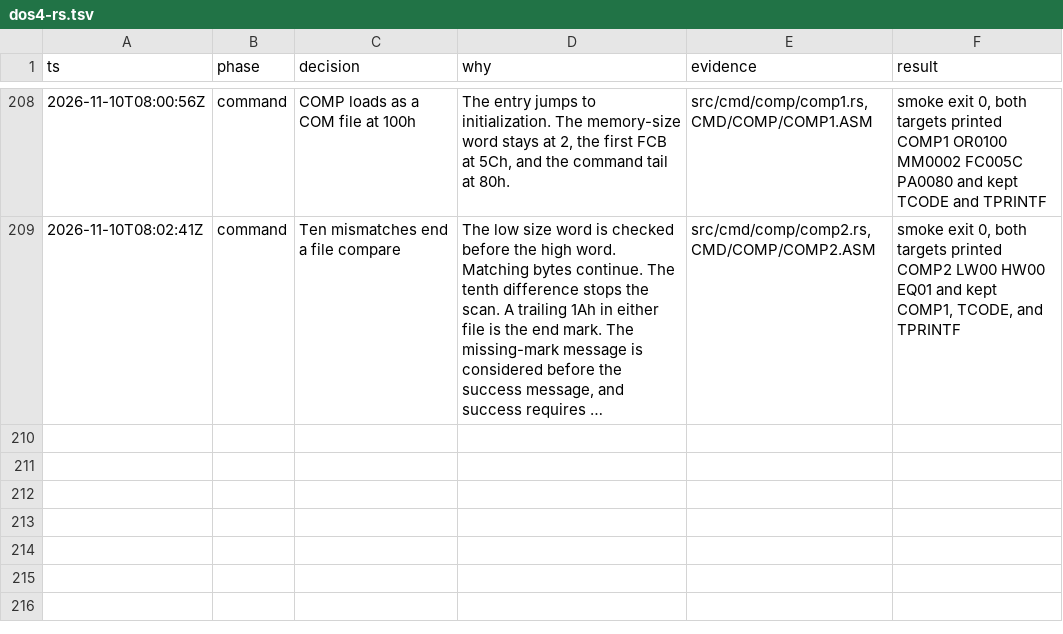
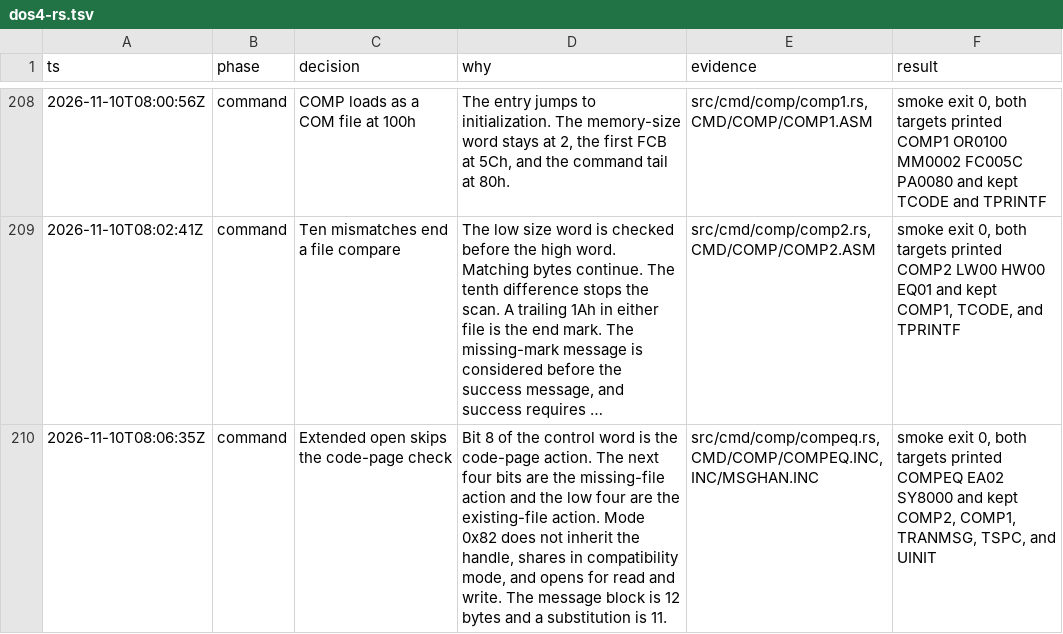
Before and after one commit to JamesLinYJ/DOS-RS, a TSV file: .audit/dos4-rs.tsv, drawn as a sheet; only a part is shown, gaps mark what is left out; long unchanged cells end in …; the diff names each change by its address in the sheet, - before the commit and + after, or states it on an @@ line.

Commit message:
feat(comp): record the compare equates
The extended-open control word skips the code-page check. A message
block is 12 bytes and a substitution block is 11.

```diff
--- a/.audit/dos4-rs.tsv
+++ b/.audit/dos4-rs.tsv
+row 210: 2026-11-10T08:06:35Z | command | Extended open skips the code-page check | Bit 8 of the control word is the code-page action. The next four bits are the missing-file action and the low four are the existing-file action. Mode 0x82 does not inherit the handle, shares in compatibility mode, and opens for read and write. The message block is 12 bytes and a substitution is 11. | src/cmd/comp/compeq.rs, CMD/COMP/COMPEQ.INC, INC/MSGHAN.INC | smoke exit 0, both targets printed COMPEQ EA02 SY8000 and kept COMP2, COMP1, TRANMSG, TSPC, and UINIT
```
Also changed, not shown: checklist/v4.0.tsv, 7 other files.
